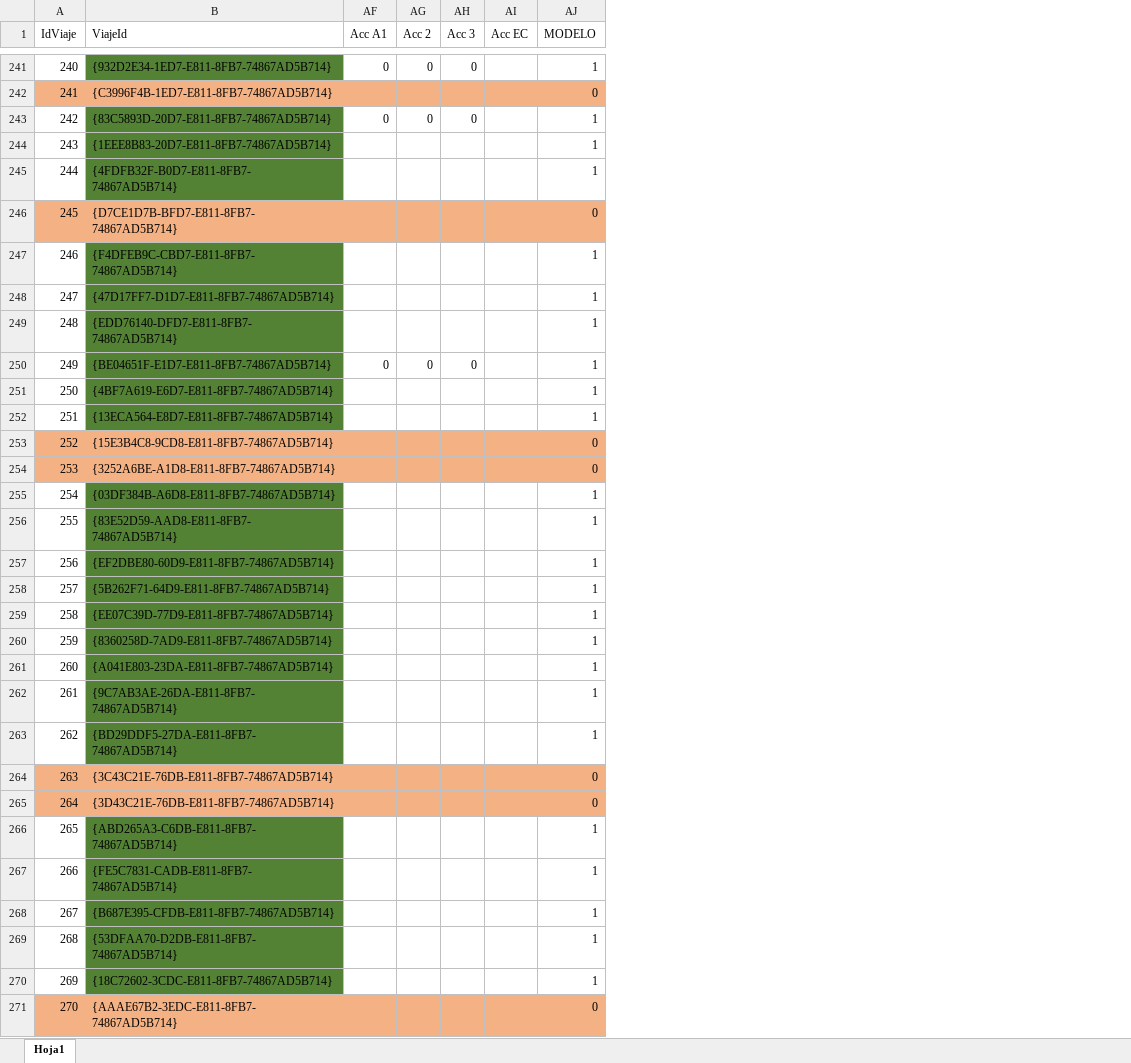
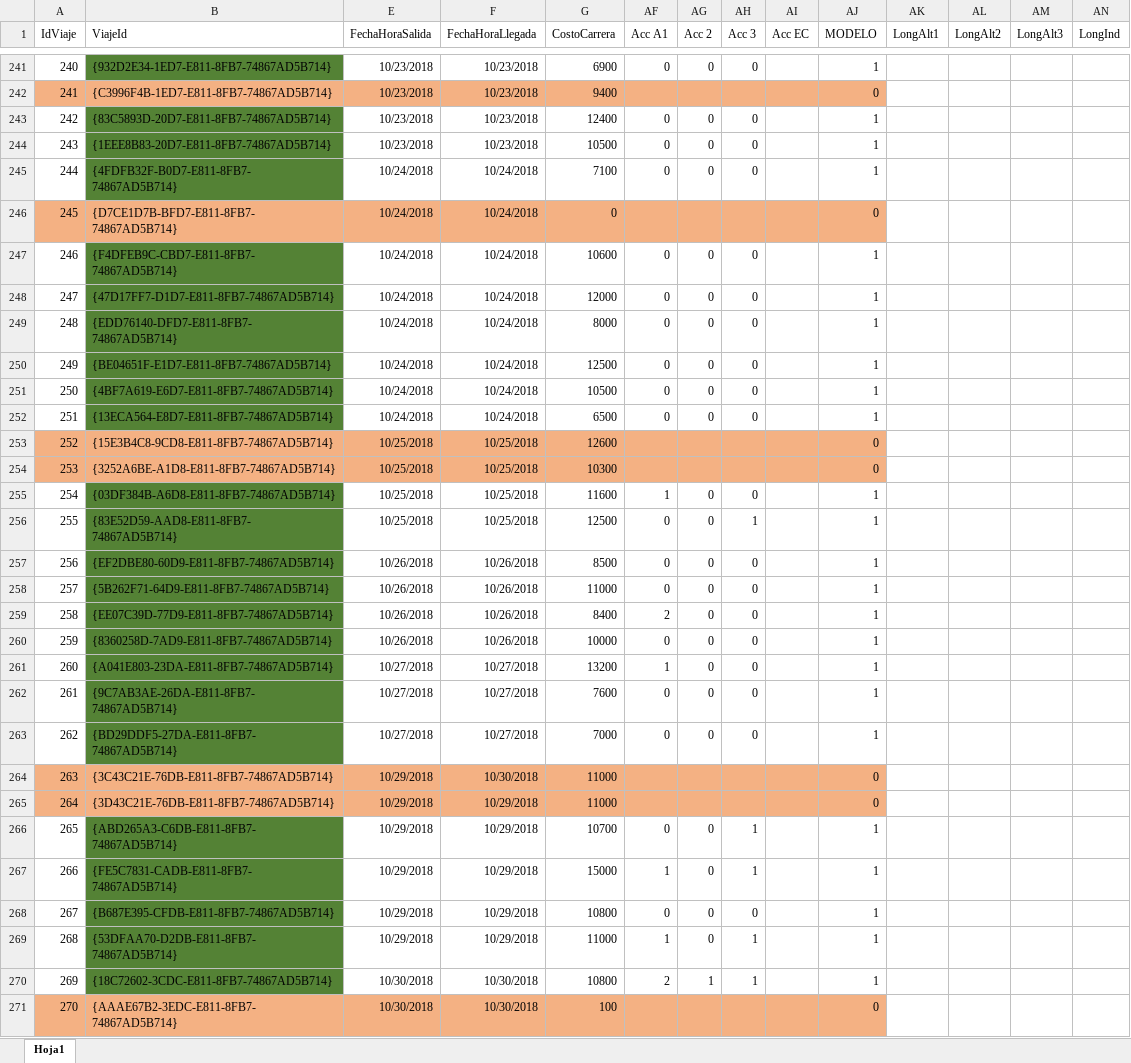
Before and after one commit to williz519/ModelosED, an Excel workbook: Resultados/ViajesCompleta.xlsx, sheet Hoja1, drawn as a sheet; only a part is shown, gaps mark what is left out; values as stored, in another font and other column widths than the file's, no borders; the diff covers the shown part only; the diff names each change by its address in the sheet, - before the commit and + after, or states it on an @@ line.

```diff
--- a/Resultados/ViajesCompleta.xlsx (sheet Hoja1)
+++ b/Resultados/ViajesCompleta.xlsx (sheet Hoja1)
@@ column E (FechaHoraSalida) unhidden, rows 241-271: 10/23/2018 | 10/23/2018 | 10/23/2018 | 10/23/2018 | 10/24/2018 | 10/24/2018 | 10/24/2018 | 10/24/2018 | 10/24/2018 | 10/24/2018 | 10/24/2018 | 10/24/2018 | 10/25/2018 | 10/25/2018 | 10/25/2018 | 10/25/2018 | 10/26/2018 | 10/26/2018 | 10/26/2018 | 10/26/2018 | 10/27/2018 | 10/27/2018 | 10/27/2018 | 10/29/2018 | 10/29/2018 | 10/29/2018 | 10/29/2018 | 10/29/2018 | 10/29/2018 | 10/30/2018 | 10/30/2018 @@
@@ column F (FechaHoraLlegada) unhidden, rows 241-271: 10/23/2018 | 10/23/2018 | 10/23/2018 | 10/23/2018 | 10/24/2018 | 10/24/2018 | 10/24/2018 | 10/24/2018 | 10/24/2018 | 10/24/2018 | 10/24/2018 | 10/24/2018 | 10/25/2018 | 10/25/2018 | 10/25/2018 | 10/25/2018 | 10/26/2018 | 10/26/2018 | 10/26/2018 | 10/26/2018 | 10/27/2018 | 10/27/2018 | 10/27/2018 | 10/30/2018 | 10/29/2018 | 10/29/2018 | 10/29/2018 | 10/29/2018 | 10/29/2018 | 10/30/2018 | 10/30/2018 @@
@@ column G (CostoCarrera) unhidden, rows 241-271: 6900 | 9400 | 12400 | 10500 | 7100 | 0 | 10600 | 12000 | 8000 | 12500 | 10500 | 6500 | 12600 | 10300 | 11600 | 12500 | 8500 | 11000 | 8400 | 10000 | 13200 | 7600 | 7000 | 11000 | 11000 | 10700 | 15000 | 10800 | 11000 | 10800 | 100 @@
+column AK (LongAlt1), empty
+column AL (LongAlt2), empty
+column AM (LongAlt3), empty
+column AN (LongInd), empty
-AF244:AF245 (Acc A1): (empty)
+AF244:AF245 (Acc A1): 0
-AG244:AG245 (Acc 2): (empty)
+AG244:AG245 (Acc 2): 0
-AH244:AH245 (Acc 3): (empty)
+AH244:AH245 (Acc 3): 0
-AF247:AF249 (Acc A1): (empty)
+AF247:AF249 (Acc A1): 0
-AG247:AG249 (Acc 2): (empty)
+AG247:AG249 (Acc 2): 0
-AH247:AH249 (Acc 3): (empty)
+AH247:AH249 (Acc 3): 0
-AF251:AF252 (Acc A1): (empty)
+AF251:AF252 (Acc A1): 0
-AG251:AG252 (Acc 2): (empty)
+AG251:AG252 (Acc 2): 0
-AH251:AH252 (Acc 3): (empty)
+AH251:AH252 (Acc 3): 0
-AF255 (Acc A1): (empty)
+AF255 (Acc A1): 1
-AG255:AG263 (Acc 2): (empty)
+AG255:AG263 (Acc 2): 0
-AH255 (Acc 3): (empty)
+AH255 (Acc 3): 0
-AF256:AF258 (Acc A1): (empty)
+AF256:AF258 (Acc A1): 0
-AH256 (Acc 3): (empty)
+AH256 (Acc 3): 1
-AH257:AH263 (Acc 3): (empty)
+AH257:AH263 (Acc 3): 0
-AF259 (Acc A1): (empty)
+AF259 (Acc A1): 2
-AF260 (Acc A1): (empty)
+AF260 (Acc A1): 0
-AF261 (Acc A1): (empty)
+AF261 (Acc A1): 1
-AF262:AF263 (Acc A1): (empty)
+AF262:AF263 (Acc A1): 0
-AF266 (Acc A1): (empty)
+AF266 (Acc A1): 0
-AG266:AG269 (Acc 2): (empty)
+AG266:AG269 (Acc 2): 0
-AH266:AH267 (Acc 3): (empty)
+AH266:AH267 (Acc 3): 1
-AF267 (Acc A1): (empty)
+AF267 (Acc A1): 1
-AF268 (Acc A1): (empty)
+AF268 (Acc A1): 0
-AH268 (Acc 3): (empty)
+AH268 (Acc 3): 0
-AF269 (Acc A1): (empty)
+AF269 (Acc A1): 1
-AH269:AH270 (Acc 3): (empty)
+AH269:AH270 (Acc 3): 1
-AF270 (Acc A1): (empty)
+AF270 (Acc A1): 2
-AG270 (Acc 2): (empty)
+AG270 (Acc 2): 1
```
Also changed, not shown: 77 edited cells elsewhere in this sheet, 2 other files.
